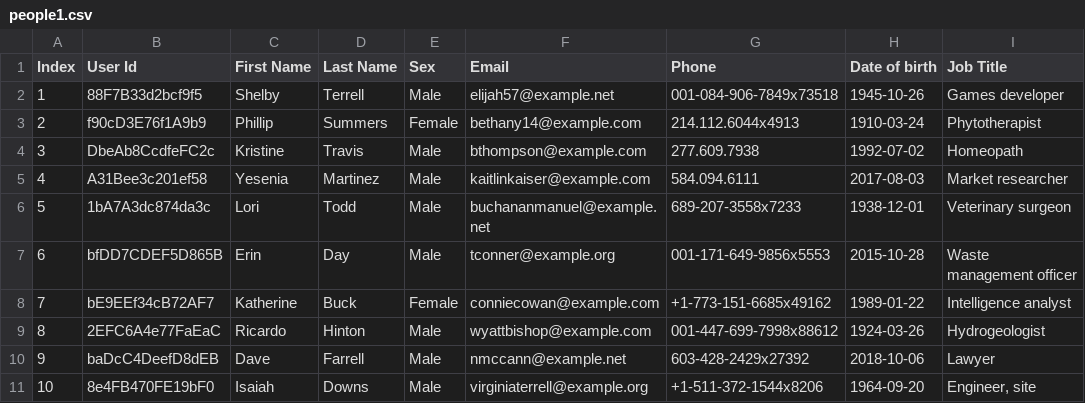
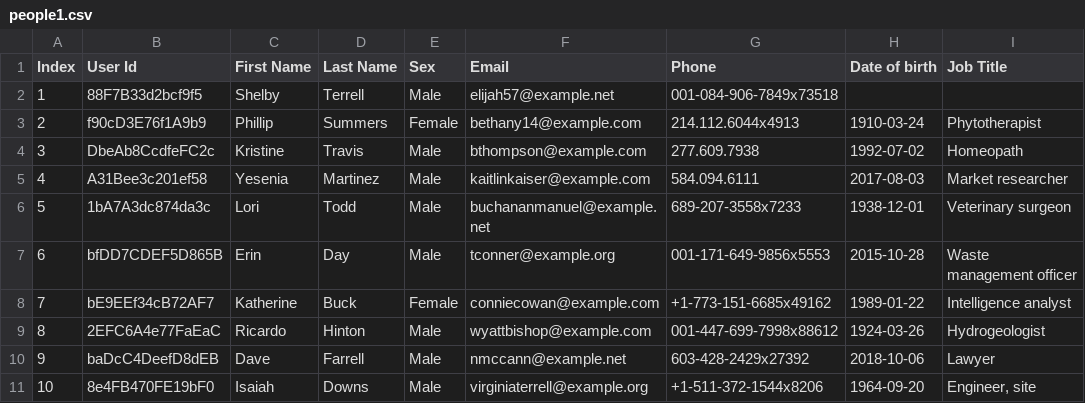
Before and after one commit to lsukova3/import_CSV, a CSV file: importCSVSpring/csv2sql/csv/people1.csv, drawn as a sheet.

```diff
--- a/importCSVSpring/csv2sql/csv/people1.csv
+++ b/importCSVSpring/csv2sql/csv/people1.csv
@@ -1,3 +1,3 @@
 Index,User Id,First Name,Last Name,Sex,Email,Phone,Date of birth,Job Title
-1,88F7B33d2bcf9f5,Shelby,Terrell,Male,elijah57@example.net,001-084-906-7849x73518,1945-10-26,Games developer
+1,88F7B33d2bcf9f5,Shelby,Terrell,Male,elijah57@example.net,001-084-906-7849x73518,
 2,f90cD3E76f1A9b9,Phillip,Summers,Female,bethany14@example.com,214.112.6044x4913,1910-03-24,Phytotherapist
```
Also changed, not shown: 21 other files.
